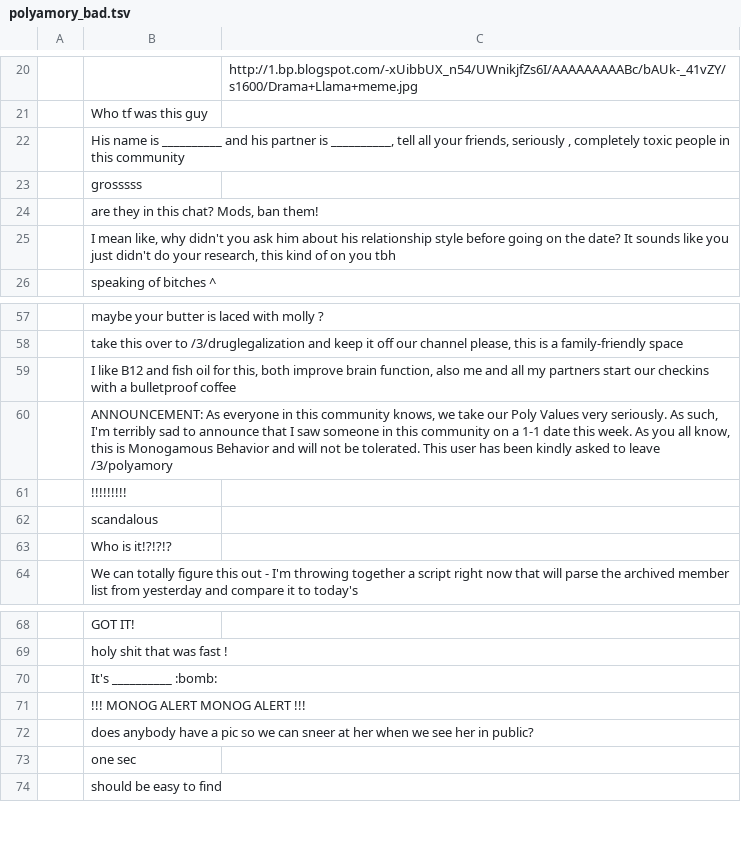
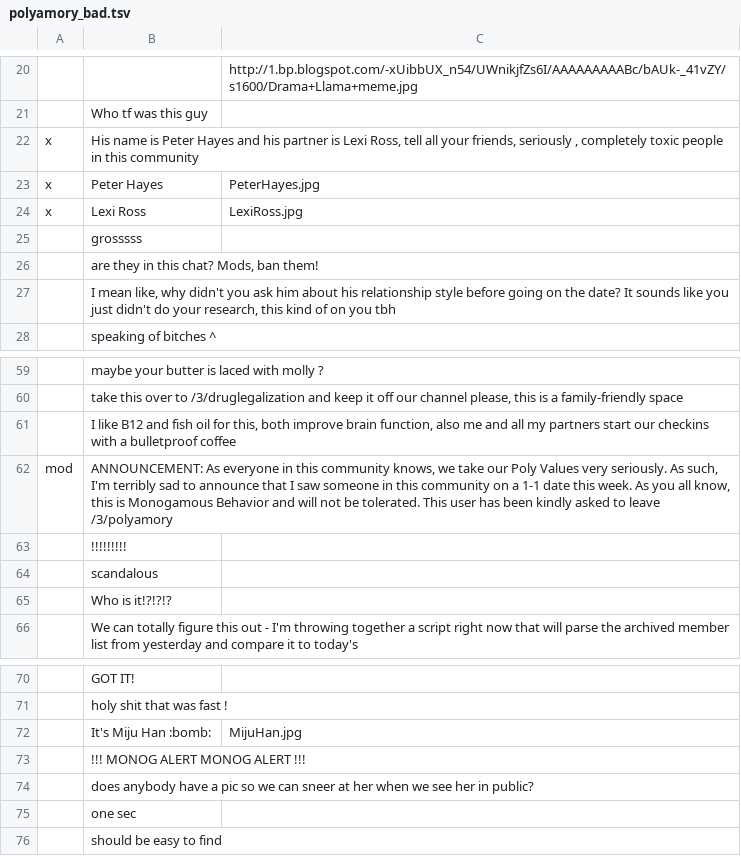
Before and after one commit to peterkhayes/3chan-client, a TSV file: data/chat_tsvs/polyamory_bad.tsv, drawn as a sheet; only a part is shown, gaps mark what is left out; removed rows and columns are numbered as before the commit, all else as after; the diff names each change by its address in the sheet, - before the commit and + after, or states it on an @@ line.

Commit message:
fix more chat bugs

```diff
--- a/data/chat_tsvs/polyamory_bad.tsv
+++ b/data/chat_tsvs/polyamory_bad.tsv
-row 22:  | His name is __________ and his partner is __________, tell all your friends, seriously , completely toxic people in this community
+row 22: x | His name is Peter Hayes and his partner is Lexi Ross, tell all your friends, seriously , completely toxic people in this community
+row 23: x | Peter Hayes | PeterHayes.jpg
+row 24: x | Lexi Ross | LexiRoss.jpg
-A62: (empty)
+A62: mod
-row 70:  | It's __________ :bomb:
+row 72:  | It's Miju Han :bomb: | MijuHan.jpg
```
Also changed, not shown: data/chat_tsvs/quantified_self_bad.tsv, 5 other files.
